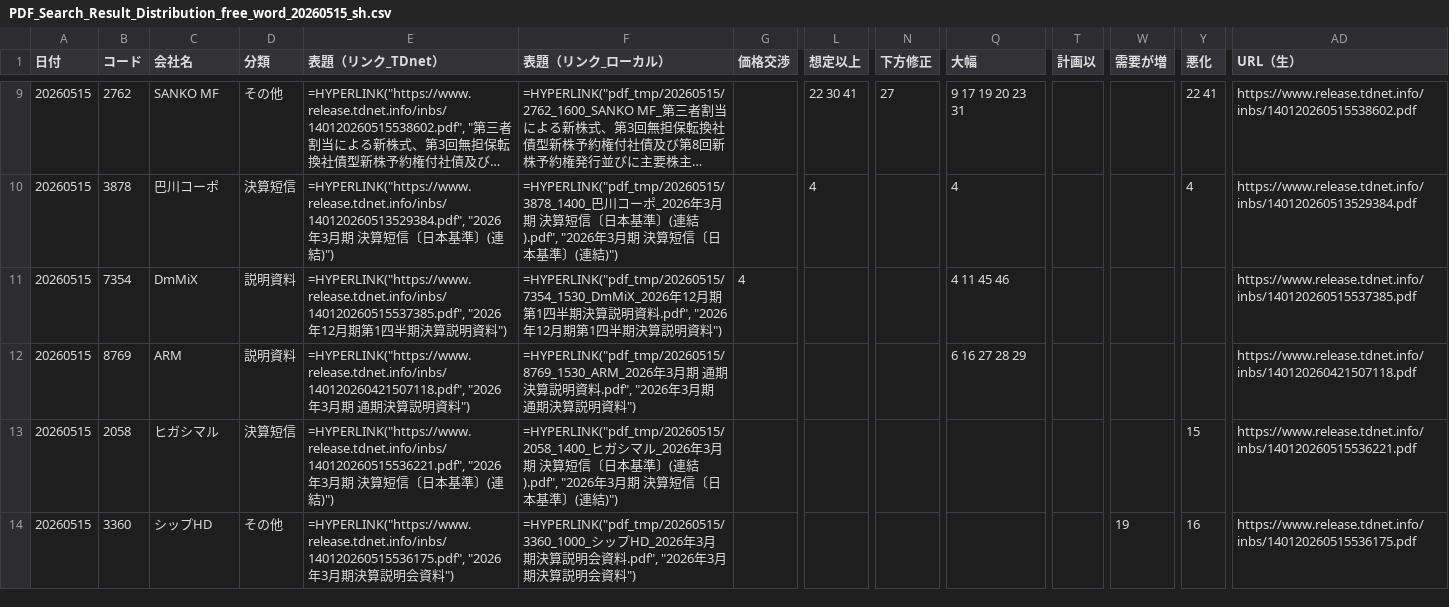
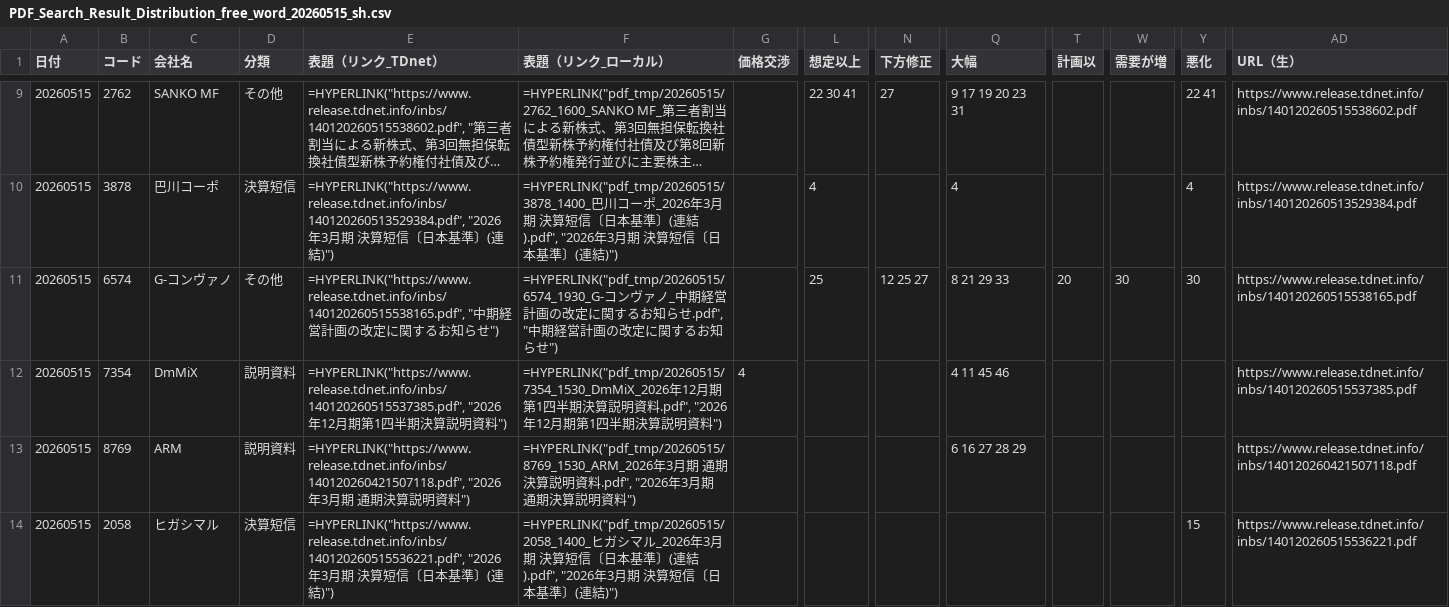
Before and after one commit to onokazu777/tdnet-viewer, a CSV file: data/search/PDF_Search_Result_Distribution_free_word_20260515_sh.csv, drawn as a sheet; only a part is shown, gaps mark what is left out; the shorter side is filled out with more unchanged rows; long unchanged cells end in …; rows hold the shown columns only; the diff covers the shown part only; the diff names each change by its address in the sheet, - before the commit and + after, or states it on an @@ line.

```diff
--- a/data/search/PDF_Search_Result_Distribution_free_word_20260515_sh.csv
+++ b/data/search/PDF_Search_Result_Distribution_free_word_20260515_sh.csv
+row 11: 20260515 | 6574 | G-コンヴァノ | その他 | =HYPERLINK("https://www.release.tdnet.info/inbs/140120260515538165.pdf", "中期経営計画の改定に関するお知らせ") | =HYPERLINK("pdf_tmp/20260515/6574_1930_G-コンヴァノ_中期経営計画の改定に関するお知らせ.pdf", "中期経営計画の改定に関するお知らせ") |  | 25 | 12 25 27 | 8 21 29 33 | 20 | 30 | 30 | https://www.release.tdnet.info/inbs/140120260515538165.pdf
```
Also changed, not shown: 4 added rows elsewhere in this file, data/search/Analysis_Hits_free_word_20260515.csv, 3 other files.
